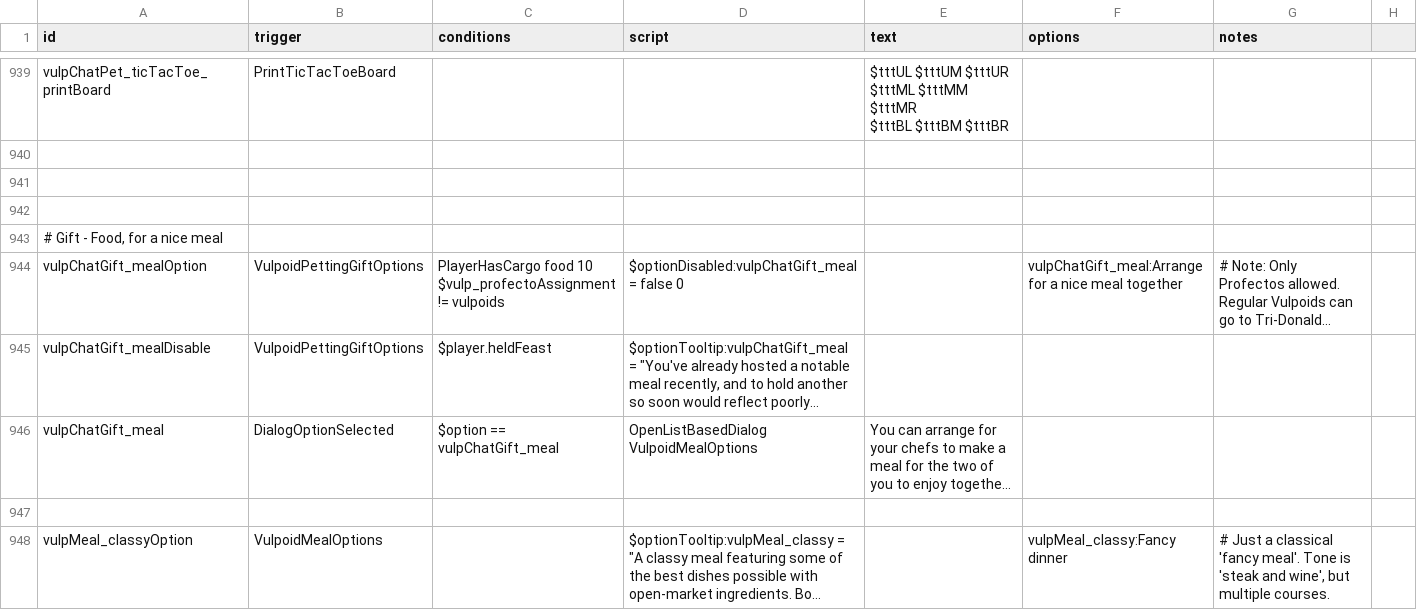
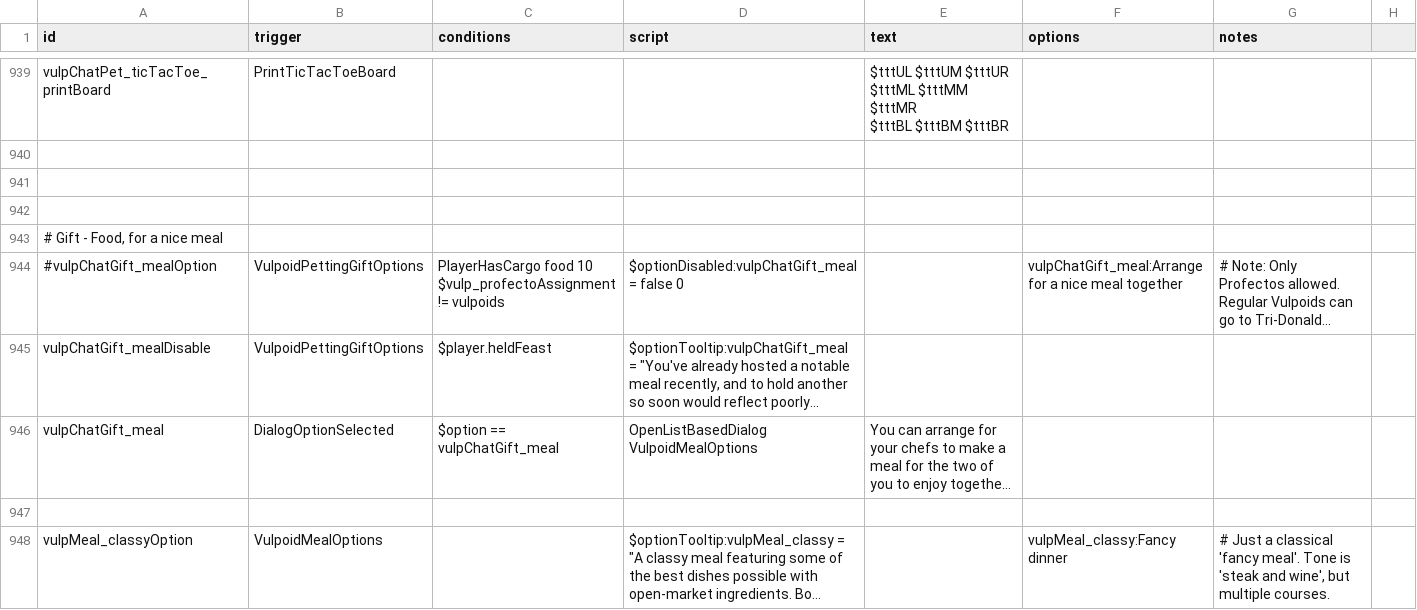
Before and after one commit to confer0/vulpoids, a CSV file: data/campaign/rules.csv, drawn as a sheet; only a part is shown, gaps mark what is left out; long unchanged cells end in …; the diff names each change by its address in the sheet, - before the commit and + after, or states it on an @@ line.

Commit message:
commented out meal option until implemented

```diff
--- a/data/campaign/rules.csv
+++ b/data/campaign/rules.csv
-A944 (id): vulpChatGift_mealOption
+A944 (id): #vulpChatGift_mealOption
```
